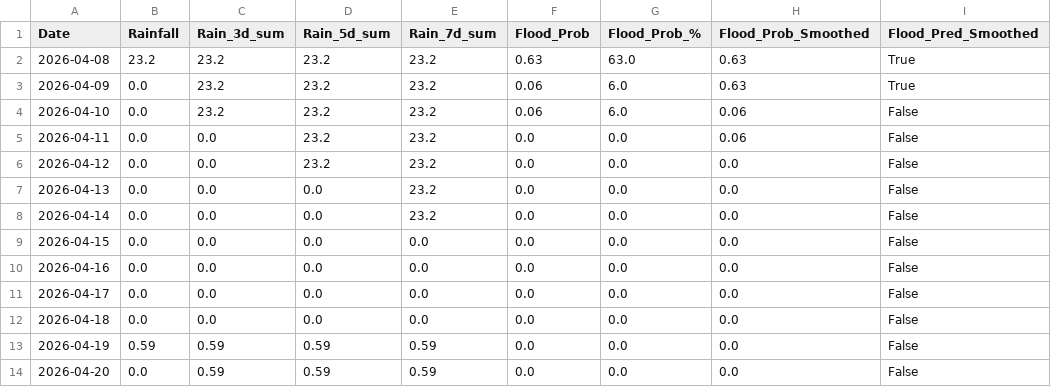
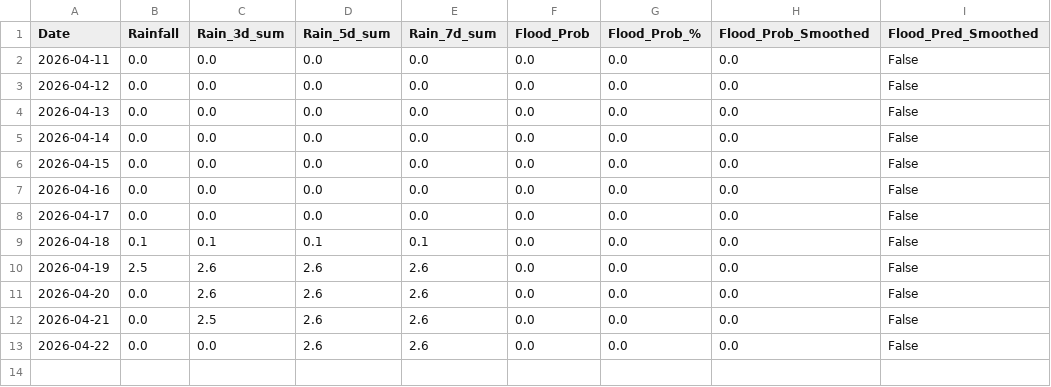
Before and after one commit to keshavkhandelwal13/Matsya-Flood-detector, a CSV file: backend/csv_generator/flood_prediction.csv, drawn as a sheet.

```diff
--- a/backend/csv_generator/flood_prediction.csv
+++ b/backend/csv_generator/flood_prediction.csv
@@ -1,9 +1,6 @@
 Date,Rainfall,Rain_3d_sum,Rain_5d_sum,Rain_7d_sum,Flood_Prob,Flood_Prob_%,Flood_Prob_Smoothed,Flood_Pred_Smoothed
-2026-04-08,23.2,23.2,23.2,23.2,0.63,63.0,0.63,True
-2026-04-09,0.0,23.2,23.2,23.2,0.06,6.0,0.63,True
-2026-04-10,0.0,23.2,23.2,23.2,0.06,6.0,0.06,False
-2026-04-11,0.0,0.0,23.2,23.2,0.0,0.0,0.06,False
-2026-04-12,0.0,0.0,23.2,23.2,0.0,0.0,0.0,False
-2026-04-13,0.0,0.0,0.0,23.2,0.0,0.0,0.0,False
-2026-04-14,0.0,0.0,0.0,23.2,0.0,0.0,0.0,False
+2026-04-11,0.0,0.0,0.0,0.0,0.0,0.0,0.0,False
+2026-04-12,0.0,0.0,0.0,0.0,0.0,0.0,0.0,False
+2026-04-13,0.0,0.0,0.0,0.0,0.0,0.0,0.0,False
+2026-04-14,0.0,0.0,0.0,0.0,0.0,0.0,0.0,False
 2026-04-15,0.0,0.0,0.0,0.0,0.0,0.0,0.0,False
@@ -11,4 +8,6 @@ Date,Rainfall,Rain_3d_sum,Rain_5d_sum,Rain_7d_sum,Flood_Prob,Flood_Prob_%,Flood_
 2026-04-17,0.0,0.0,0.0,0.0,0.0,0.0,0.0,False
-2026-04-18,0.0,0.0,0.0,0.0,0.0,0.0,0.0,False
-2026-04-19,0.59,0.59,0.59,0.59,0.0,0.0,0.0,False
-2026-04-20,0.0,0.59,0.59,0.59,0.0,0.0,0.0,False
+2026-04-18,0.1,0.1,0.1,0.1,0.0,0.0,0.0,False
+2026-04-19,2.5,2.6,2.6,2.6,0.0,0.0,0.0,False
+2026-04-20,0.0,2.6,2.6,2.6,0.0,0.0,0.0,False
+2026-04-21,0.0,2.5,2.6,2.6,0.0,0.0,0.0,False
+2026-04-22,0.0,0.0,2.6,2.6,0.0,0.0,0.0,False
```
Also changed, not shown: backend/flood_detector/flood_forecast.csv, 3 other files.
